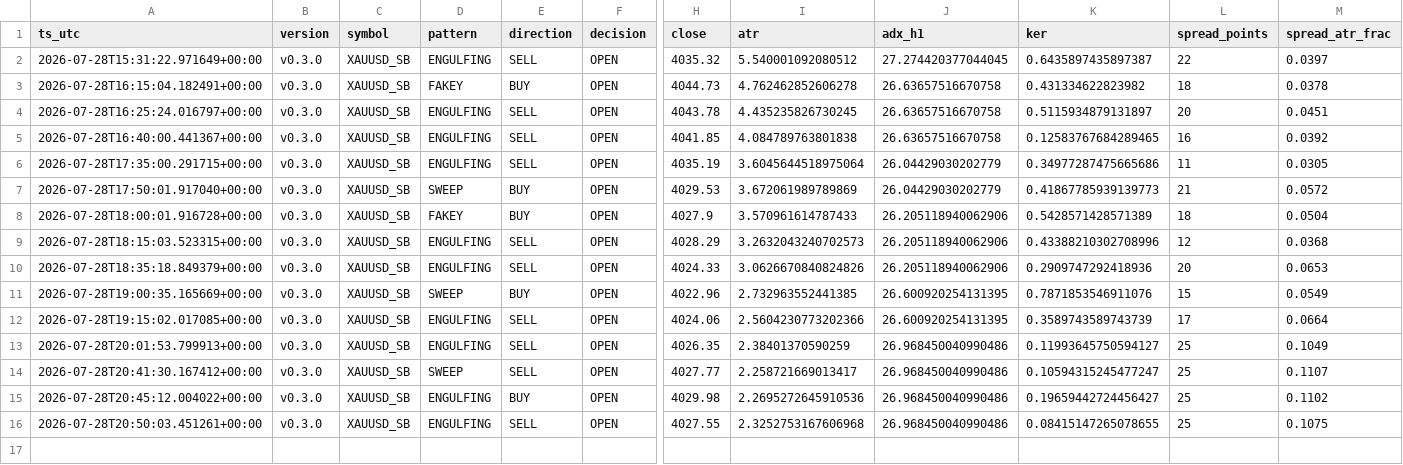
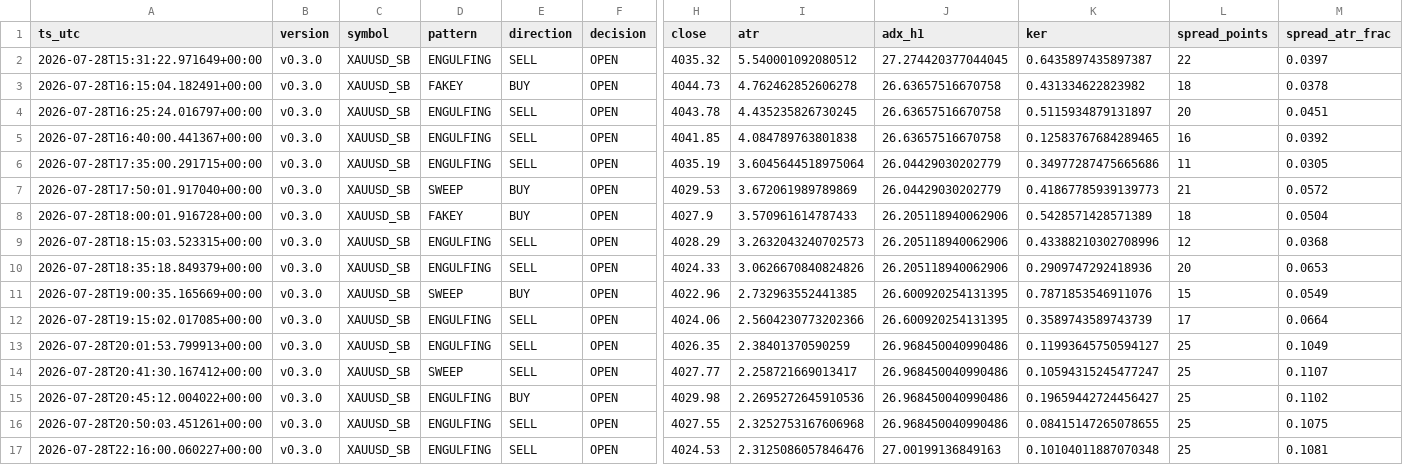
Before and after one commit to jorgenofuentes/tb-logs, a CSV file: signals_XAUUSD_SB_v0.3.0.csv, drawn as a sheet; only a part is shown, gaps mark what is left out; rows hold the shown columns only; the diff names each change by its address in the sheet, - before the commit and + after, or states it on an @@ line.

```diff
--- a/signals_XAUUSD_SB_v0.3.0.csv
+++ b/signals_XAUUSD_SB_v0.3.0.csv
+row 17: 2026-07-28T22:16:00.060227+00:00 | v0.3.0 | XAUUSD_SB | ENGULFING | SELL | OPEN | 4024.53 | 2.3125086057846476 | 27.00199136849163 | 0.10104011887070348 | 25 | 0.1081
```
Also changed, not shown: signals_GBPJPY_SB_v0.3.0.csv, signals_US30_SB_v0.3.0.csv, 7 other files.
